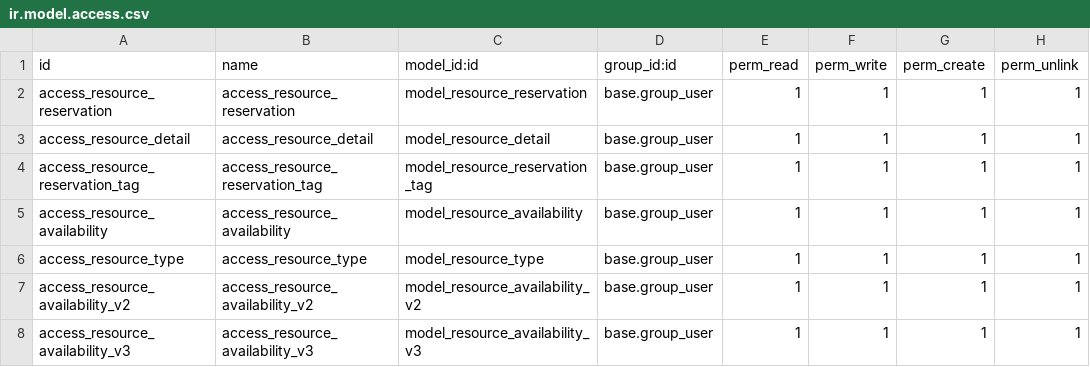
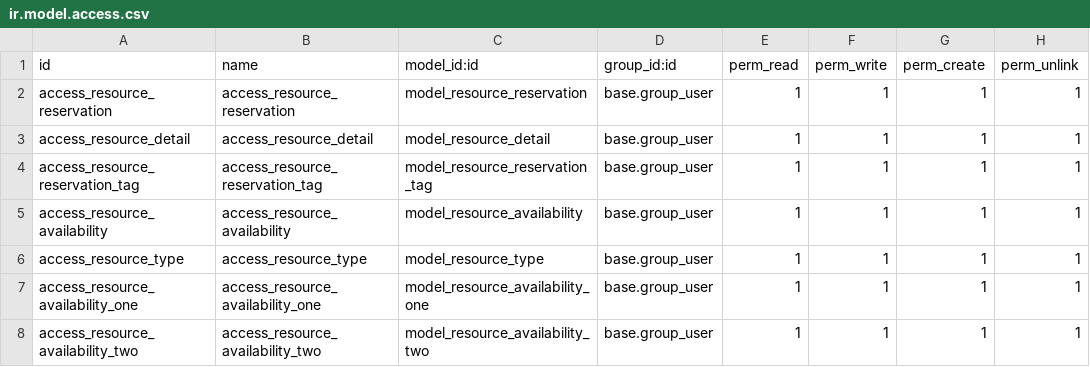
Before and after one commit to MORPSmcaf/resource_management, a CSV file: resource_reservation/security/ir.model.access.csv, drawn as a sheet.

```diff
--- a/resource_reservation/security/ir.model.access.csv
+++ b/resource_reservation/security/ir.model.access.csv
@@ -6,3 +6,3 @@ access_resource_availability,access_resource_availability,model_resource_availab
 access_resource_type,access_resource_type,model_resource_type,base.group_user,1,1,1,1
-access_resource_availability_v2,access_resource_availability_v2,model_resource_availability_v2,base.group_user,1,1,1,1
-access_resource_availability_v3,access_resource_availability_v3,model_resource_availability_v3,base.group_user,1,1,1,1
+access_resource_availability_one,access_resource_availability_one,model_resource_availability_one,base.group_user,1,1,1,1
+access_resource_availability_two,access_resource_availability_two,model_resource_availability_two,base.group_user,1,1,1,1
```
Also changed, not shown: 3 other files.
